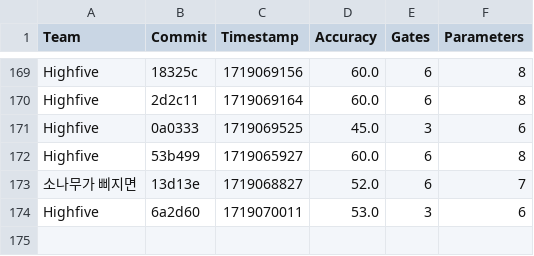
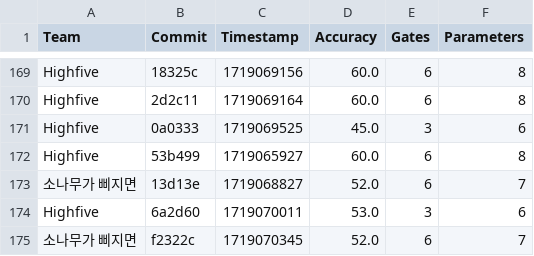
Before and after one commit to willieab/qml-challenge-scorer, a CSV file: site/results.csv, drawn as a sheet; only a part is shown, gaps mark what is left out.

Commit message:
Scoring f2322c from 소나무가 삐지면

```diff
--- a/site/results.csv
+++ b/site/results.csv
@@ -174 +174,2 @@ Highfive,53b499,1719065927,60.0,6,8
 Highfive,6a2d60,1719070011,53.0,3,6
+소나무가 삐지면,f2322c,1719070345,52.0,6,7
```
